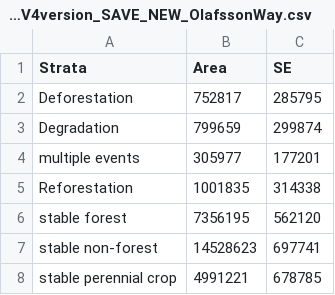
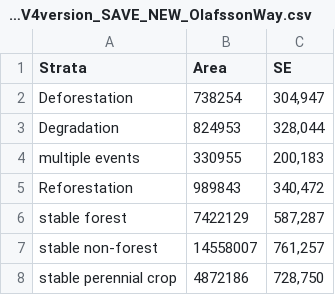
Before and after one commit to karistenneson/PhilippinesQAQCanalysis, a CSV file: Results/AreasofDisturbance_ceoV4version_SAVE_NEW_OlafssonWay.csv, drawn as a sheet.

```diff
--- a/Results/AreasofDisturbance_ceoV4version_SAVE_NEW_OlafssonWay.csv
+++ b/Results/AreasofDisturbance_ceoV4version_SAVE_NEW_OlafssonWay.csv
@@ -1,8 +1,8 @@
 Strata,Area,SE
-Deforestation,752817,285795
-Degradation,799659,299874
-multiple events,305977,177201
-Reforestation,1001835,314338
-stable forest,7356195,562120
-stable non-forest,14528623,697741
-stable perennial crop,4991221,678785
+Deforestation,738254,"304,947"
+Degradation,824953,"328,044"
+multiple events,330955,"200,183"
+Reforestation,989843,"340,472"
+stable forest,7422129,"587,287"
+stable non-forest,14558007,"761,257"
+stable perennial crop,4872186,"728,750"
```
Also changed, not shown: Results/CrossTable_mapv3_ceov3.csv, Results/CrossTable_mapv3_ceov4.csv, 19 other files.
